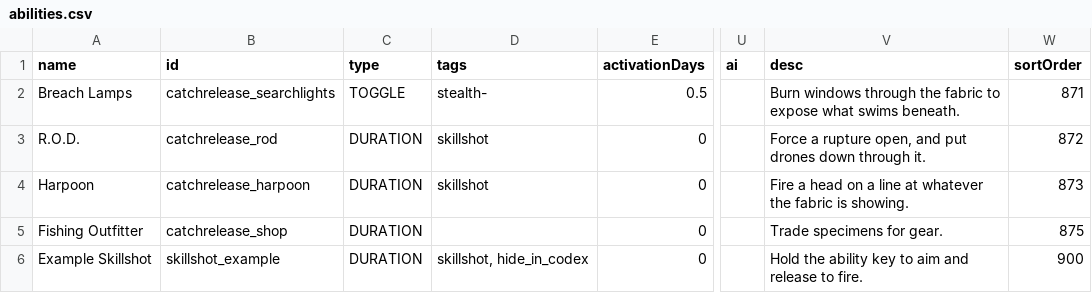
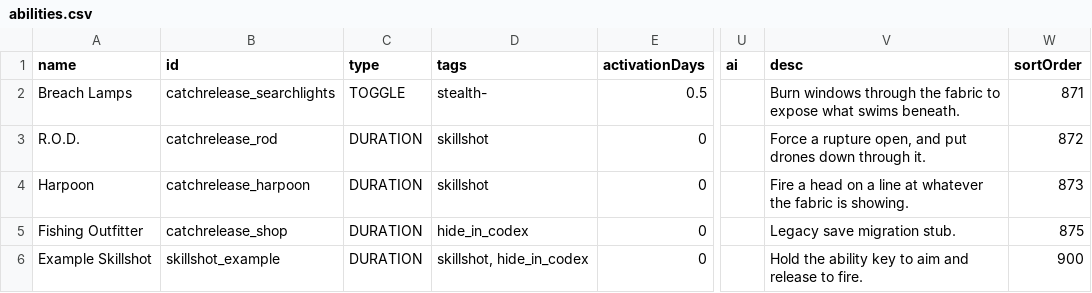
Before and after one commit to SirHartley/Catch.Release, a CSV file: data/campaign/abilities.csv, drawn as a sheet; only a part is shown, gaps mark what is left out; the diff names each change by its address in the sheet, - before the commit and + after, or states it on an @@ line.

```diff
--- a/data/campaign/abilities.csv
+++ b/data/campaign/abilities.csv
-D5 (tags): (empty)
+D5 (tags): hide_in_codex
-V5 (desc): Trade specimens for gear.
+V5 (desc): Legacy save migration stub.
```
Also changed, not shown: data/campaign/rules.csv, 7 other files.
